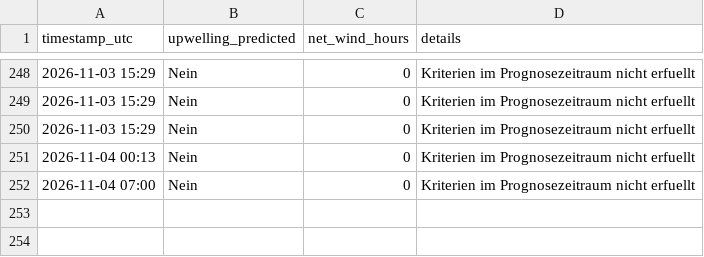
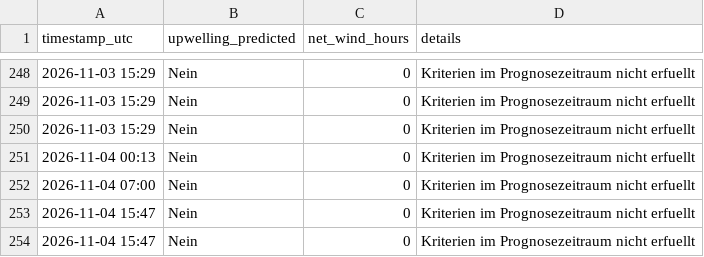
Before and after one commit to sw-of/detectUpwellingBaltic, a CSV file: archive/eckernfoerde/status_log.csv, drawn as a sheet; only a part is shown, gaps mark what is left out.

```diff
--- a/archive/eckernfoerde/status_log.csv
+++ b/archive/eckernfoerde/status_log.csv
@@ -252 +252,3 @@ timestamp_utc,upwelling_predicted,net_wind_hours,details
 2026-11-04 07:00,Nein,0,"Kriterien im Prognosezeitraum nicht erfuellt"
+2026-11-04 15:47,Nein,0,"Kriterien im Prognosezeitraum nicht erfuellt"
+2026-11-04 15:47,Nein,0,"Kriterien im Prognosezeitraum nicht erfuellt"
```
Also changed, not shown: archive/dranske/status_log.csv, archive/flensburg/status_log.csv, 43 other files.
